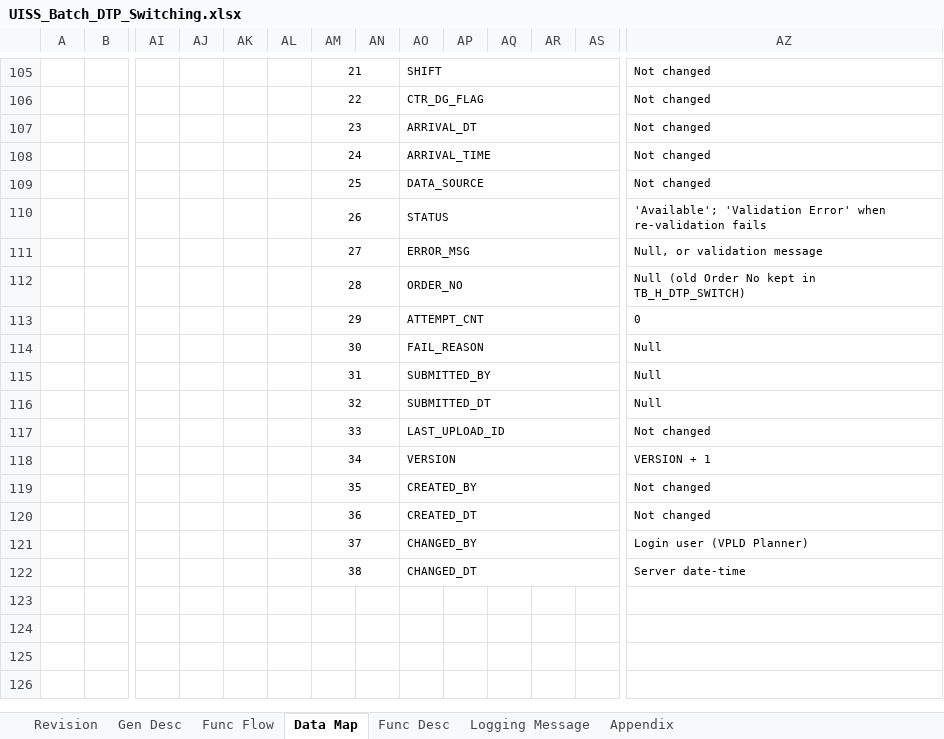
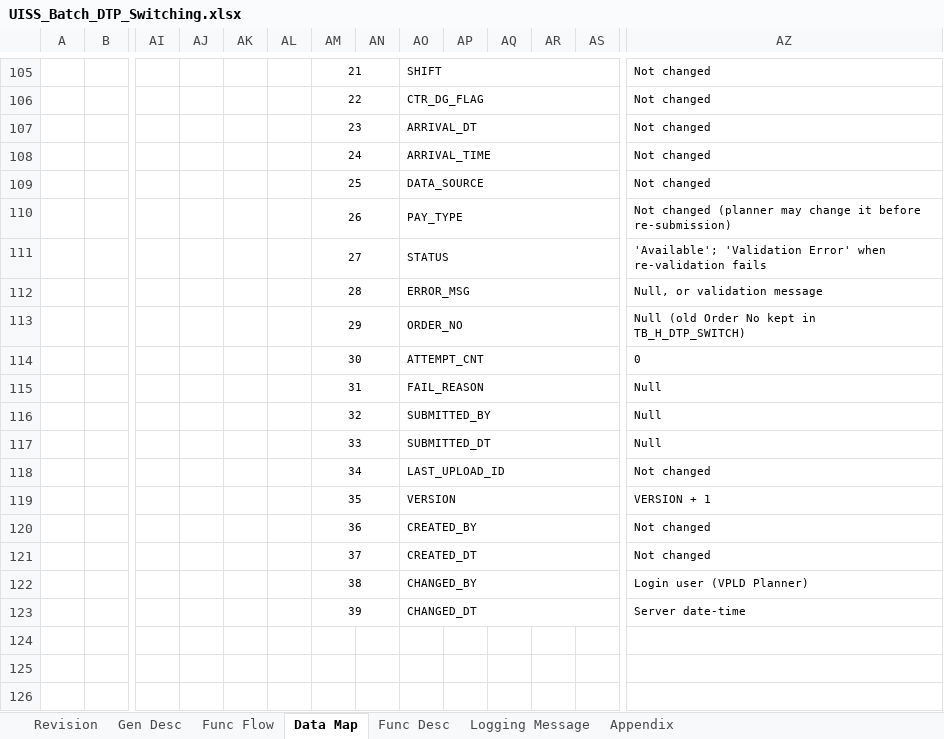
Before and after one commit to santo-san/tc-pbr, an Excel workbook: docs/uiss/UISS_Batch_DTP_Switching.xlsx, sheet Data Map, drawn as a sheet; only a part is shown, gaps mark what is left out; values as stored, in another font and other column widths than the file's, no borders; removed rows and columns are numbered as before the commit, all else as after; rows hold the shown columns only; the diff names each change by its address in the sheet, - before the commit and + after, or states it on an @@ line.

```diff
--- a/docs/uiss/UISS_Batch_DTP_Switching.xlsx (sheet Data Map)
+++ b/docs/uiss/UISS_Batch_DTP_Switching.xlsx (sheet Data Map)
+row 110:  |  |  |  |  |  | 26 |  | PAY_TYPE |  |  |  |  | Not changed (planner may change it before re-submission)
-AM111: 26
+AM111: 27
-AM112: 27
+AM112: 28
-AM113: 28
+AM113: 29
-AM114: 29
+AM114: 30
-row 114:  |  |  |  |  |  | 30 |  | FAIL_REASON |  |  |  |  | Null
-AO115: SUBMITTED_BY
+AO115: FAIL_REASON
-AO116: SUBMITTED_DT
+AO116: SUBMITTED_BY
+row 117:  |  |  |  |  |  | 33 |  | SUBMITTED_DT |  |  |  |  | Null
-AM118: 33
+AM118: 34
-AM119: 34
+AM119: 35
-AM120: 35
+AM120: 36
-AM121: 36
+AM121: 37
-AM122: 37
+AM122: 38
-AM123: 38
+AM123: 39
-row 123: (empty)
```
Also changed, not shown: sheet Appendix, sheet Revision, docs/uiss/UISS_Batch_DTP_Excel_Upload.xlsx, docs/uiss/UISS_Batch_DTP_Queue_Processing.xlsx, 46 other files.
